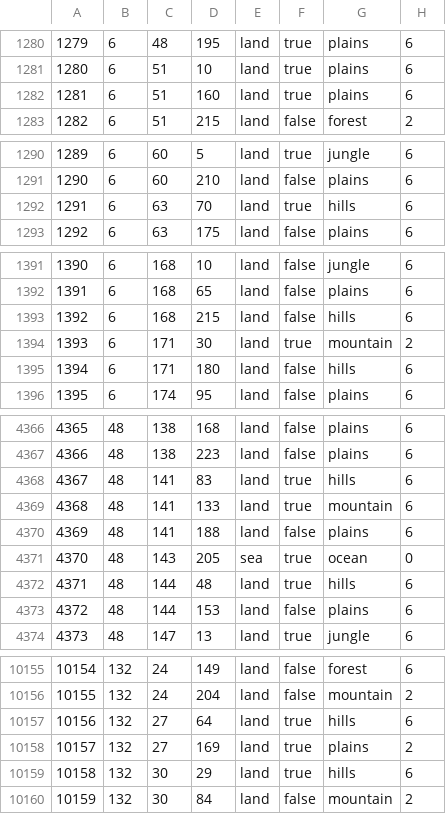
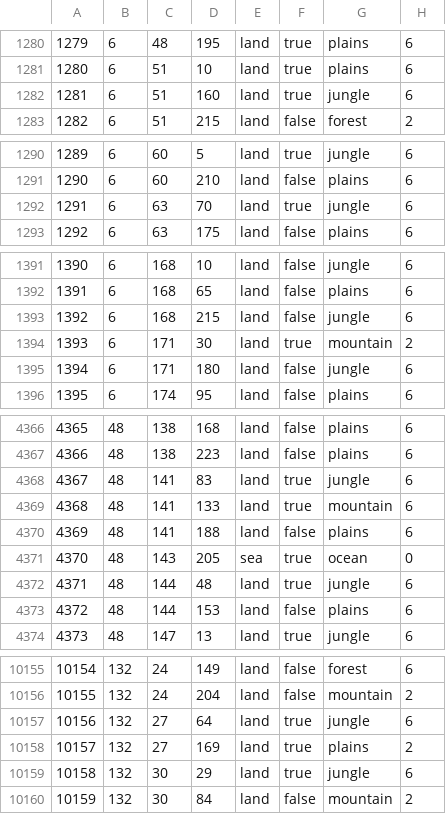
Before and after one commit to Force-Attack/Force-Attack, a CSV file: map/definition.csv, drawn as a sheet; only a part is shown, gaps mark what is left out; the diff covers the shown part only.

Commit message:
Update definition.csv

```diff
--- a/map/definition.csv
+++ b/map/definition.csv
@@ -1281,3 +1281,3 @@
 1280;6;51;10;land;true;plains;6
-1281;6;51;160;land;true;plains;6
+1281;6;51;160;land;true;jungle;6
 1282;6;51;215;land;false;forest;2
@@ -1291,3 +1291,3 @@
 1290;6;60;210;land;false;plains;6
-1291;6;63;70;land;true;hills;6
+1291;6;63;70;land;true;jungle;6
 1292;6;63;175;land;false;plains;6
@@ -1392,5 +1392,5 @@
 1391;6;168;65;land;false;plains;6
-1392;6;168;215;land;false;hills;6
+1392;6;168;215;land;false;jungle;6
 1393;6;171;30;land;true;mountain;2
-1394;6;171;180;land;false;hills;6
+1394;6;171;180;land;false;jungle;6
 1395;6;174;95;land;false;plains;6
@@ -4367,3 +4367,3 @@
 4366;48;138;223;land;false;plains;6
-4367;48;141;83;land;true;hills;6
+4367;48;141;83;land;true;jungle;6
 4368;48;141;133;land;true;mountain;6
@@ -4371,3 +4371,3 @@
 4370;48;143;205;sea;true;ocean;0
-4371;48;144;48;land;true;hills;6
+4371;48;144;48;land;true;jungle;6
 4372;48;144;153;land;false;plains;6
@@ -10156,5 +10156,5 @@
 10155;132;24;204;land;false;mountain;2
-10156;132;27;64;land;true;hills;6
+10156;132;27;64;land;true;jungle;6
 10157;132;27;169;land;true;plains;2
-10158;132;30;29;land;true;hills;6
+10158;132;30;29;land;true;jungle;6
 10159;132;30;84;land;false;mountain;2
```
Also changed, not shown: 12 edited cells elsewhere in this file.
